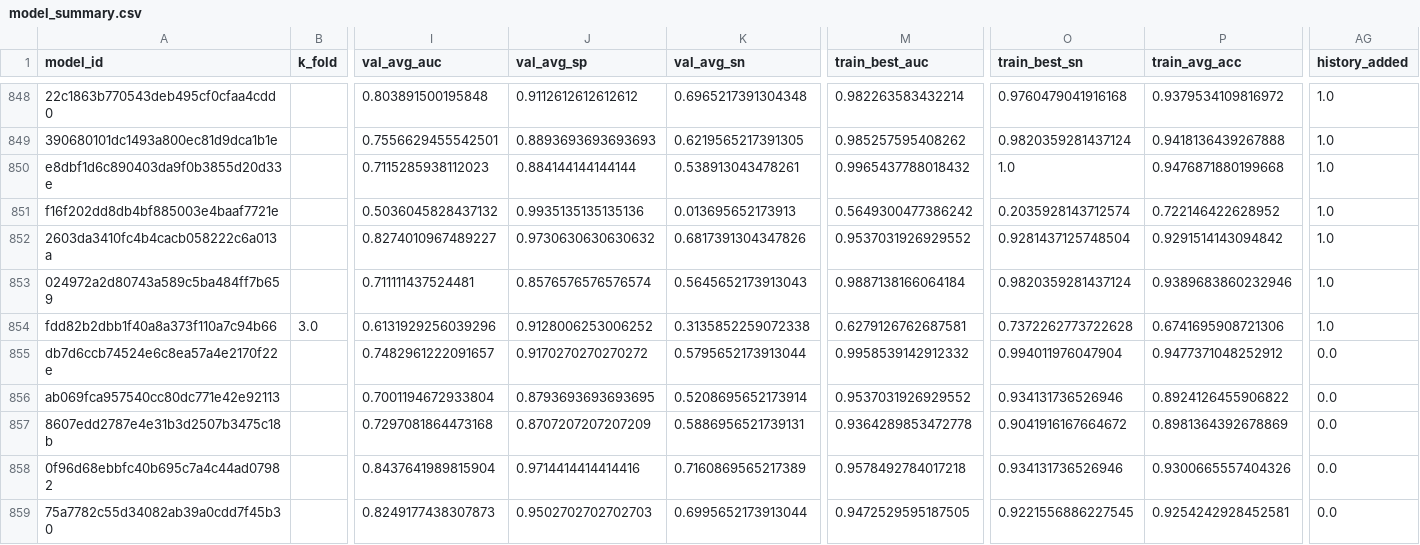
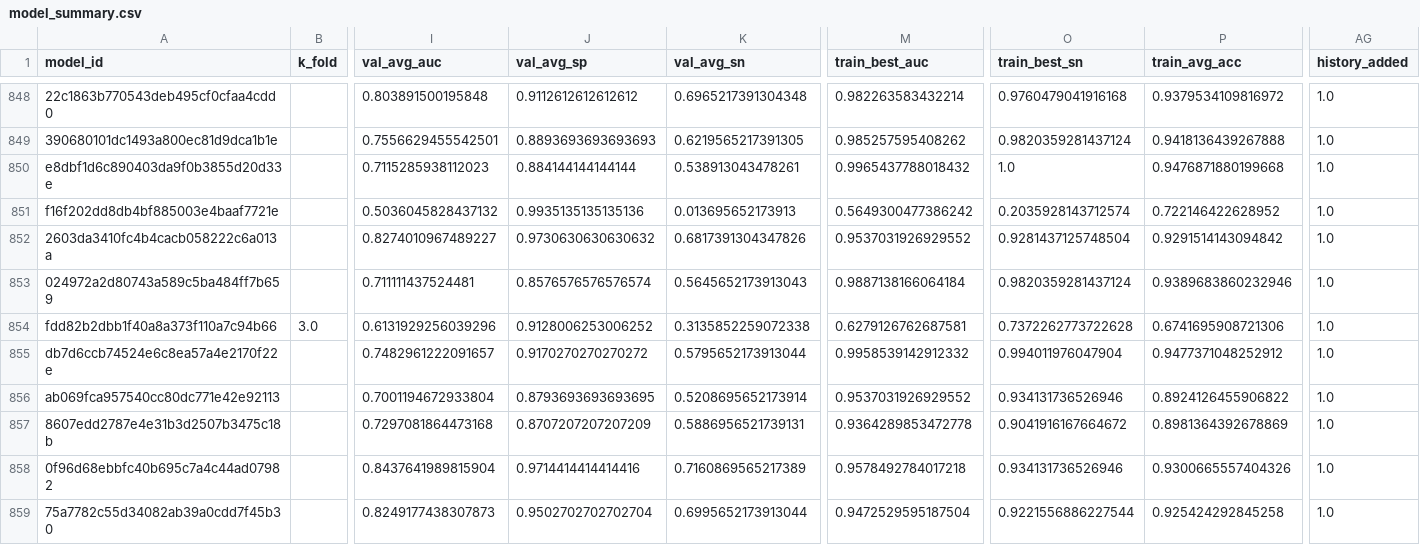
Before and after one commit to FelipeMarcelino/glaucoma, a CSV file: model_summary.csv, drawn as a sheet; only a part is shown, gaps mark what is left out; the diff names each change by its address in the sheet, - before the commit and + after, or states it on an @@ line.

Commit message:
update history

```diff
--- a/model_summary.csv
+++ b/model_summary.csv
-AG855:AG859 (history_added): 0.0
+AG855:AG859 (history_added): 1.0
-J859 (val_avg_sp): 0.9502702702702703
+J859 (val_avg_sp): 0.9502702702702704
-M859 (train_best_auc): 0.9472529595187505
+M859 (train_best_auc): 0.9472529595187504
-O859 (train_best_sn): 0.9221556886227545
+O859 (train_best_sn): 0.9221556886227544
-P859 (train_avg_acc): 0.9254242928452581
+P859 (train_avg_acc): 0.925424292845258
```
Also changed, not shown: 1 other file.
